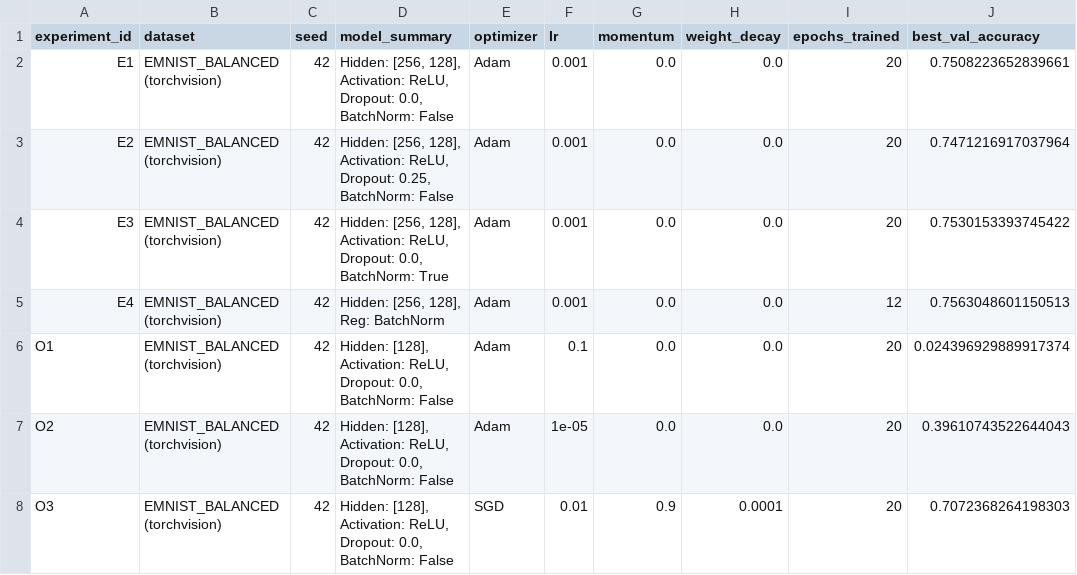
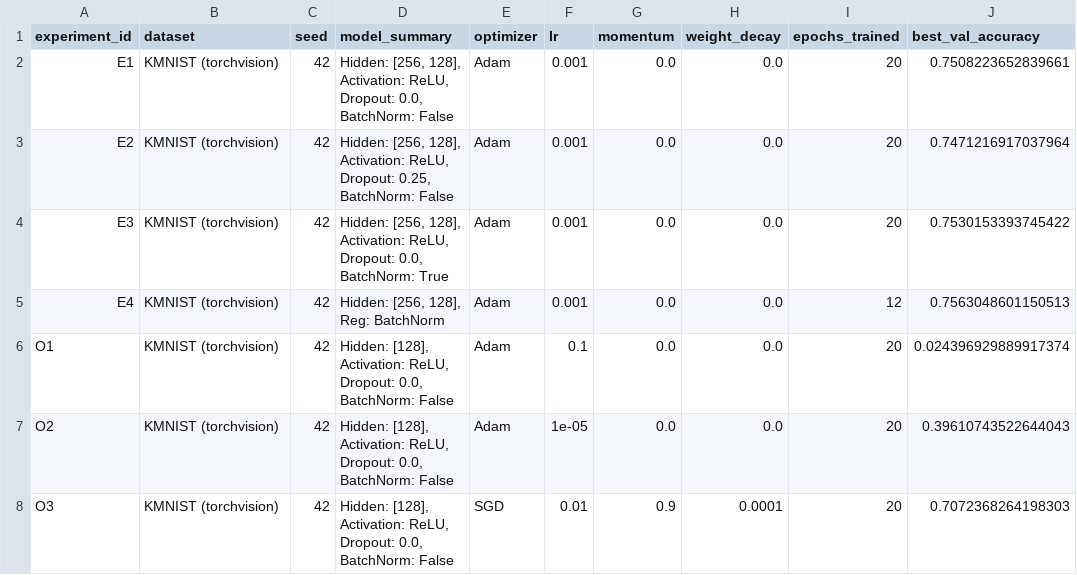
Before and after one commit to Dylan5242/Project_AIE, a CSV file: homeworks/HW08-09/artifacts/runs.csv, drawn as a sheet; only a part is shown; the diff names each change by its address in the sheet, - before the commit and + after, or states it on an @@ line.

Commit message:
fix runs (KMNIST).csv

```diff
--- a/homeworks/HW08-09/artifacts/runs.csv
+++ b/homeworks/HW08-09/artifacts/runs.csv
-B2:B8 (dataset): EMNIST_BALANCED (torchvision)
+B2:B8 (dataset): KMNIST (torchvision)
```
